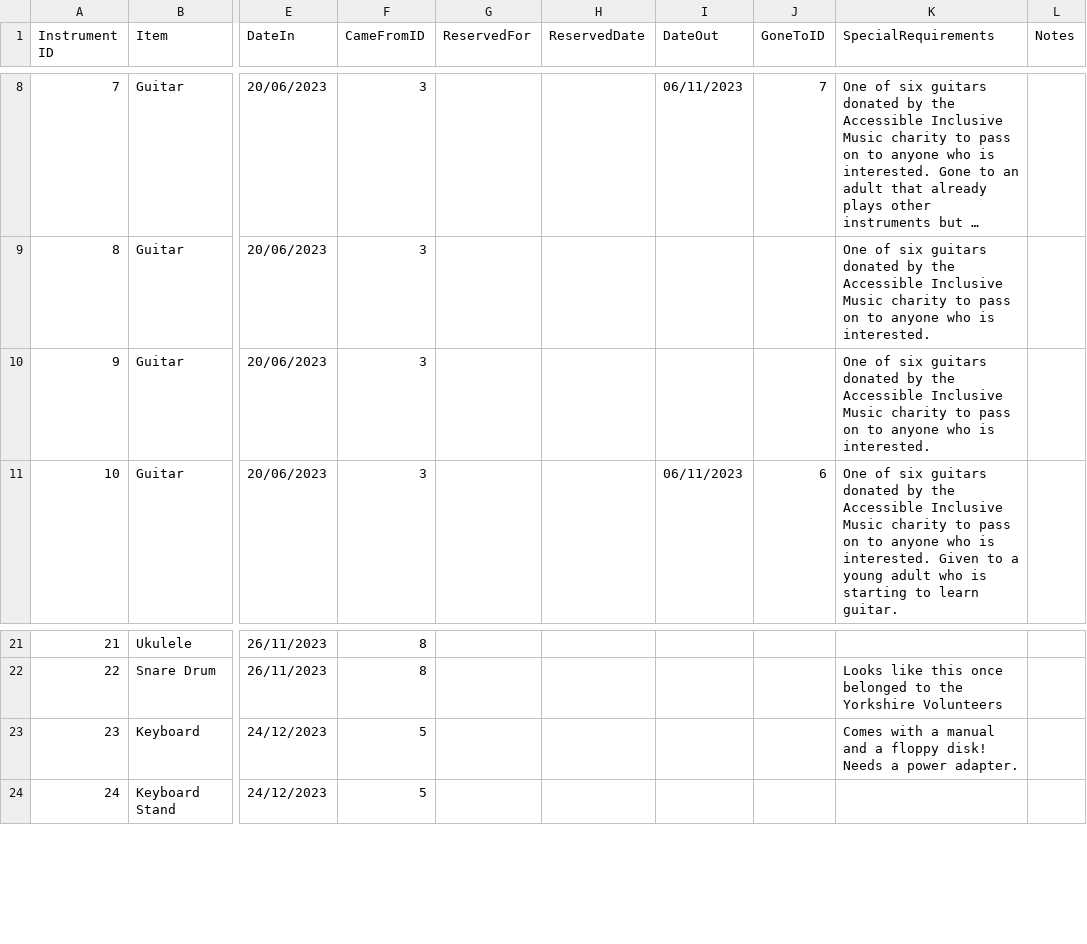
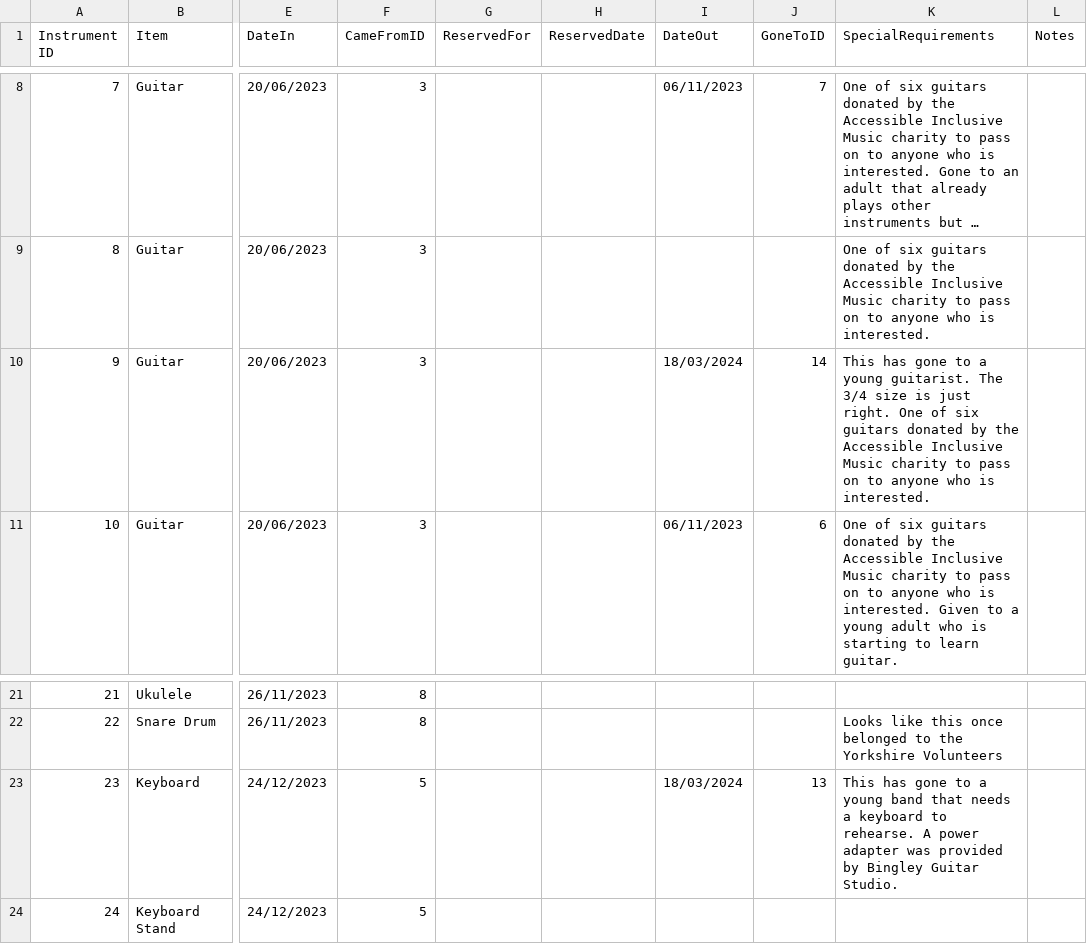
Before and after one commit to caprenter/bingley-music-town, a CSV file: docs/_data/instruments.csv, drawn as a sheet; only a part is shown, gaps mark what is left out; long unchanged cells end in …; the diff names each change by its address in the sheet, - before the commit and + after, or states it on an @@ line.

Commit message:
Updates the instrument loans

```diff
--- a/docs/_data/instruments.csv
+++ b/docs/_data/instruments.csv
-I10 (DateOut): (empty)
+I10 (DateOut): 18/03/2024
-J10 (GoneToID): (empty)
+J10 (GoneToID): 14
-K10 (SpecialRequirements): One of…
+K10 (SpecialRequirements): This has gone to a young guitarist. The 3/4 size is just right. One of…
-I23 (DateOut): (empty)
+I23 (DateOut): 18/03/2024
-J23 (GoneToID): (empty)
+J23 (GoneToID): 13
-K23 (SpecialRequirements): Comes with a manual and a floppy disk! Needs a power adapter.
+K23 (SpecialRequirements): This has gone to a young band that needs a keyboard to rehearse. A power adapter was provided by Bingley Guitar Studio.
```
